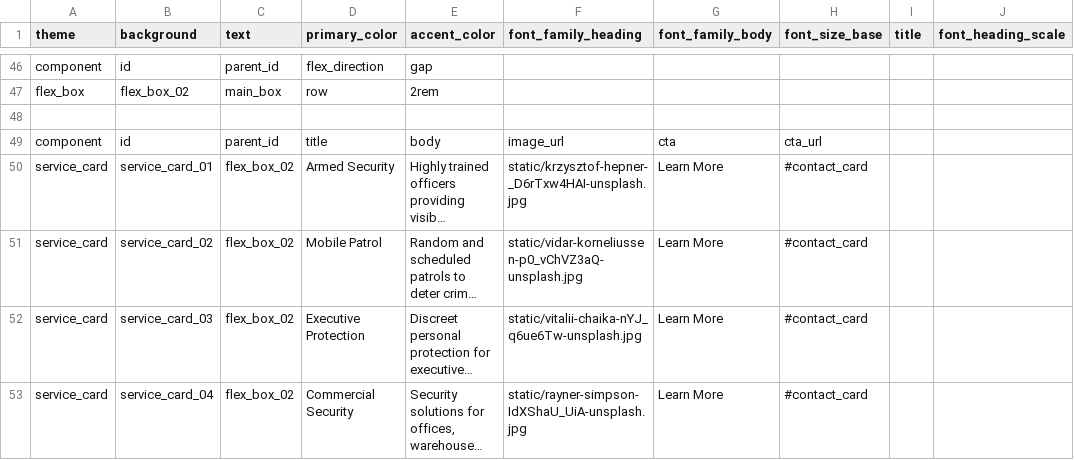
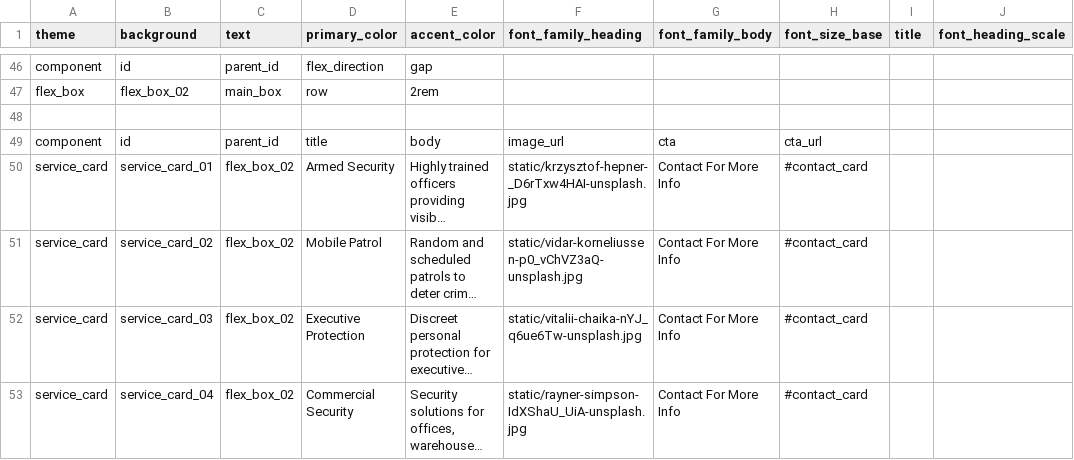
Before and after one commit to innovainformationtechnologies/blackhivesecurityllc, a CSV file: static/sheet.csv, drawn as a sheet; only a part is shown, gaps mark what is left out; long unchanged cells end in …; the diff covers the shown part only; the diff names each change by its address in the sheet, - before the commit and + after, or states it on an @@ line.

```diff
--- a/static/sheet.csv
+++ b/static/sheet.csv
-G50:G53 (font_family_body): Learn More
+G50:G53 (font_family_body): Contact For More Info
```
Also changed, not shown: 12 edited cells elsewhere in this file, 3 other files.
